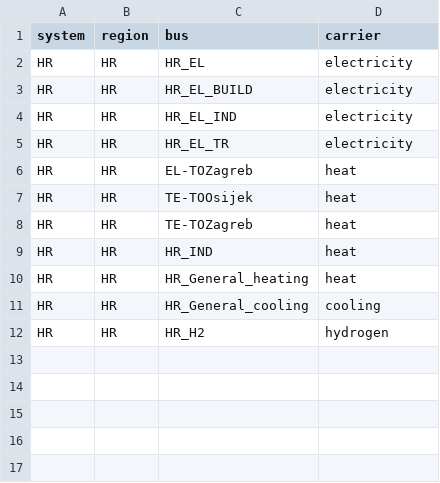
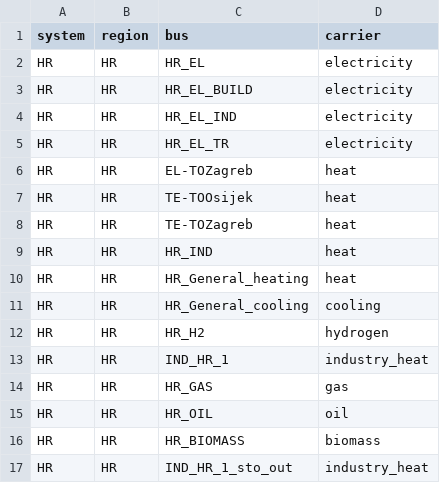
Before and after one commit to H2RES-model/H2RES-refactored, a CSV file: data/buses.csv, drawn as a sheet; the diff names each change by its address in the sheet, - before the commit and + after, or states it on an @@ line.

```diff
--- a/data/buses.csv
+++ b/data/buses.csv
+row 13: HR | HR | IND_HR_1 | industry_heat
+row 14: HR | HR | HR_GAS | gas
+row 15: HR | HR | HR_OIL | oil
+row 16: HR | HR | HR_BIOMASS | biomass
+row 17: HR | HR | IND_HR_1_sto_out | industry_heat
```
Also changed, not shown: 21 other files.
